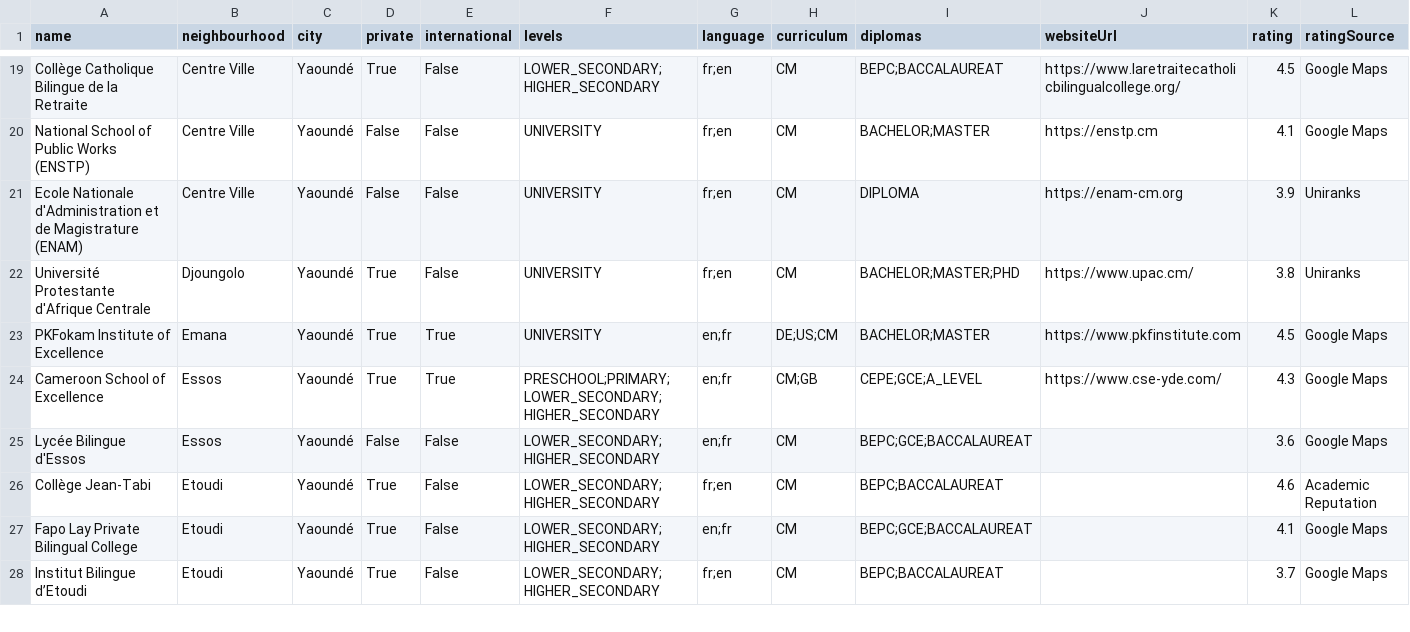
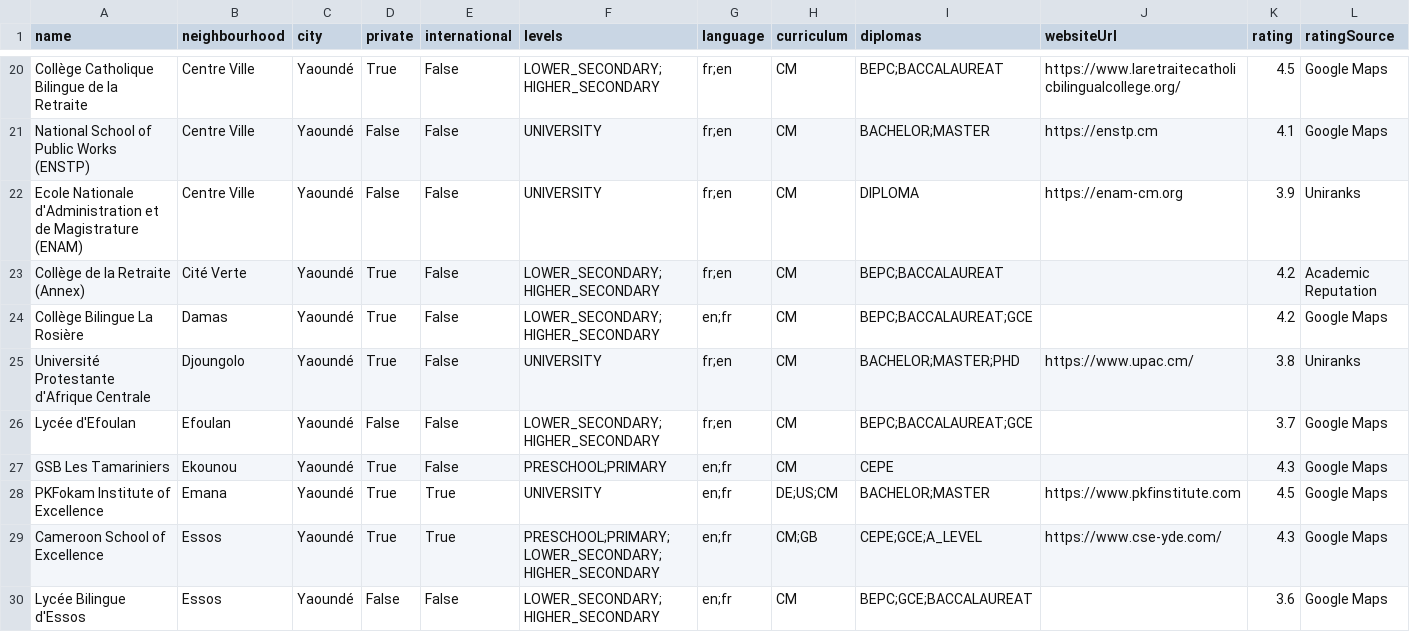
Before and after one commit to wutsi/koki-mono, a CSV file: modules/koki-server/src/main/resources/place/refdata/schools.csv, drawn as a sheet; only a part is shown, gaps mark what is left out; the shorter side is filled out with more unchanged rows; the diff covers the shown part only.

Commit message:
update data

```diff
--- a/modules/koki-server/src/main/resources/place/refdata/schools.csv
+++ b/modules/koki-server/src/main/resources/place/refdata/schools.csv
@@ -21,3 +22,7 @@ National School of Public Works (ENSTP),Centre Ville,Yaoundé,False,False,UNIVER
 Ecole Nationale d'Administration et de Magistrature (ENAM),Centre Ville,Yaoundé,False,False,UNIVERSITY,fr;en,CM,DIPLOMA,https://enam-cm.org,3.9,Uniranks
+Collège de la Retraite (Annex),Cité Verte,Yaoundé,True,False,LOWER_SECONDARY;HIGHER_SECONDARY,fr;en,CM,BEPC;BACCALAUREAT,,4.2,Academic Reputation
+Collège Bilingue La Rosière,Damas,Yaoundé,True,False,LOWER_SECONDARY;HIGHER_SECONDARY,en;fr,CM,BEPC;BACCALAUREAT;GCE,,4.2,Google Maps
 Université Protestante d'Afrique Centrale,Djoungolo,Yaoundé,True,False,UNIVERSITY,fr;en,CM,BACHELOR;MASTER;PHD,https://www.upac.cm/,3.8,Uniranks
+Lycée d'Efoulan,Efoulan,Yaoundé,False,False,LOWER_SECONDARY;HIGHER_SECONDARY,fr;en,CM,BEPC;BACCALAUREAT;GCE,,3.7,Google Maps
+GSB Les Tamariniers,Ekounou,Yaoundé,True,False,PRESCHOOL;PRIMARY,en;fr,CM,CEPE,,4.3,Google Maps
 PKFokam Institute of Excellence,Emana,Yaoundé,True,True,UNIVERSITY,en;fr,DE;US;CM,BACHELOR;MASTER,https://www.pkfinstitute.com,4.5,Google Maps
```
Also changed, not shown: 10 added rows elsewhere in this file, modules/koki-server/src/main/resources/refdata/neighbourhood/CM.csv, 3 other files.
